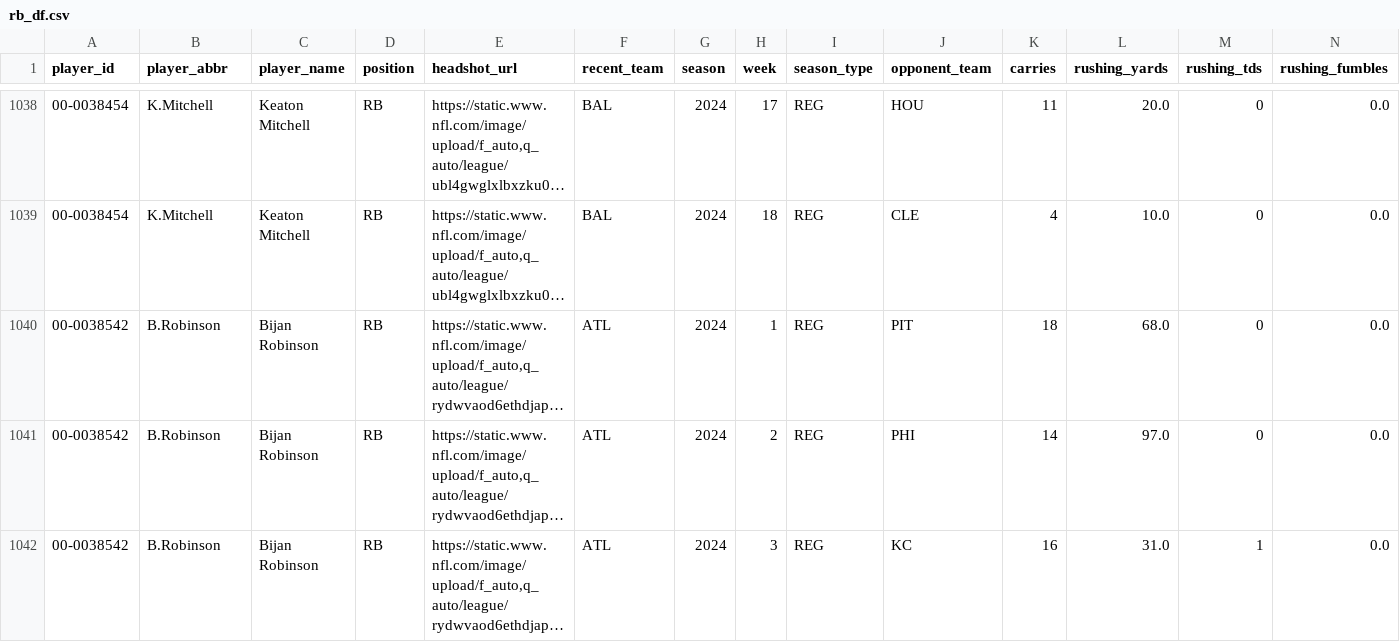
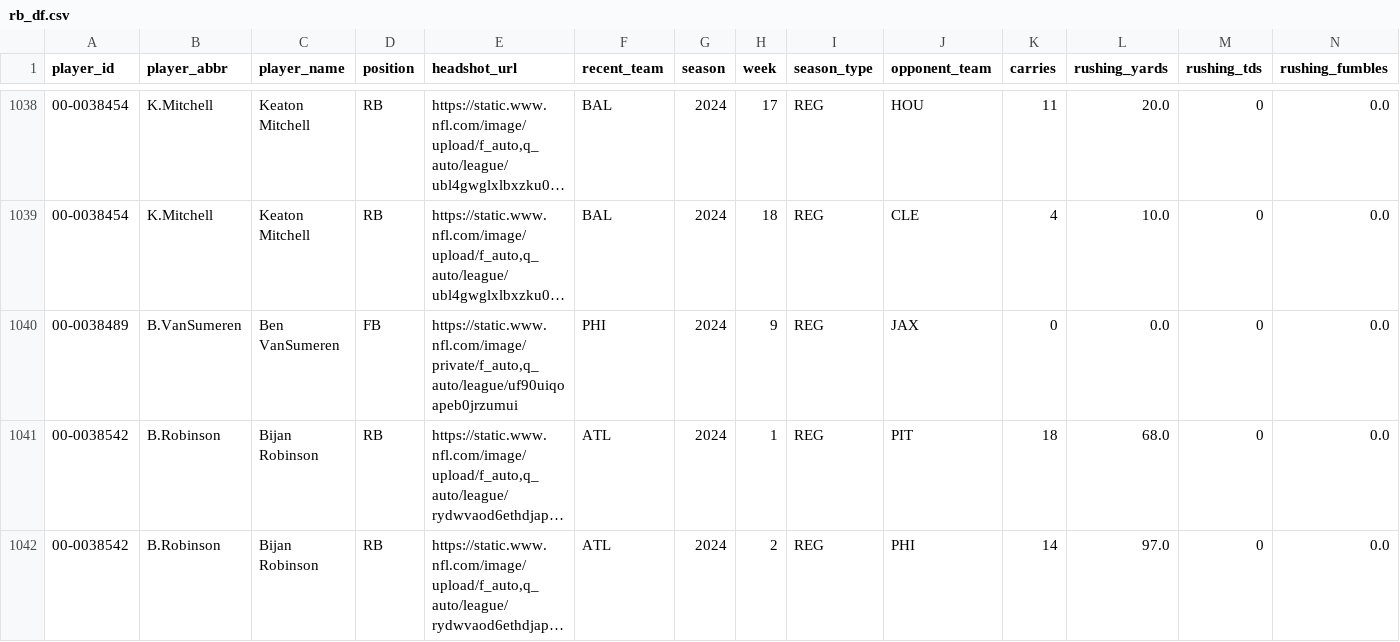
Before and after one commit to kadetownsend4/ML-Betting, a CSV file: NFL/weekly_nfl_stats_season/rb_df.csv, drawn as a sheet; only a part is shown, gaps mark what is left out; the shorter side is filled out with more unchanged rows; long unchanged cells end in …; rows hold the shown columns only; the diff names each change by its address in the sheet, - before the commit and + after, or states it on an @@ line.

```diff
--- a/NFL/weekly_nfl_stats_season/rb_df.csv
+++ b/NFL/weekly_nfl_stats_season/rb_df.csv
+row 1040: 00-0038489 | B.VanSumeren | Ben VanSumeren | FB | https://static.www.nfl.com/image/private/f_auto,q_auto/league/uf90uiqoapeb0jrzumui | PHI | 2024 | 9 | REG | JAX | 0 | 0.0 | 0 | 0.0
```
Also changed, not shown: 2 other files.
